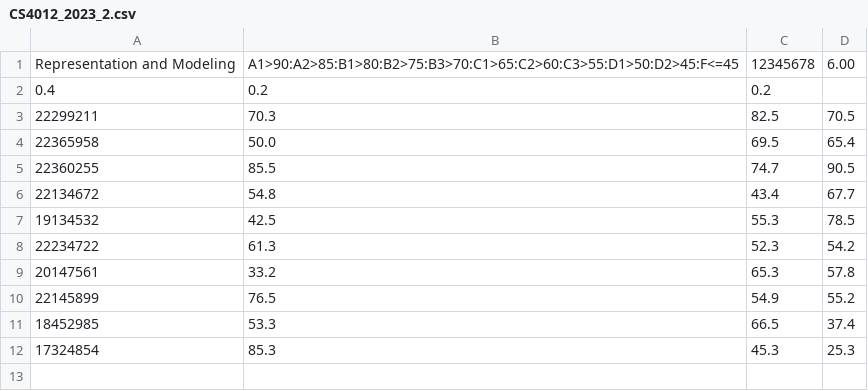
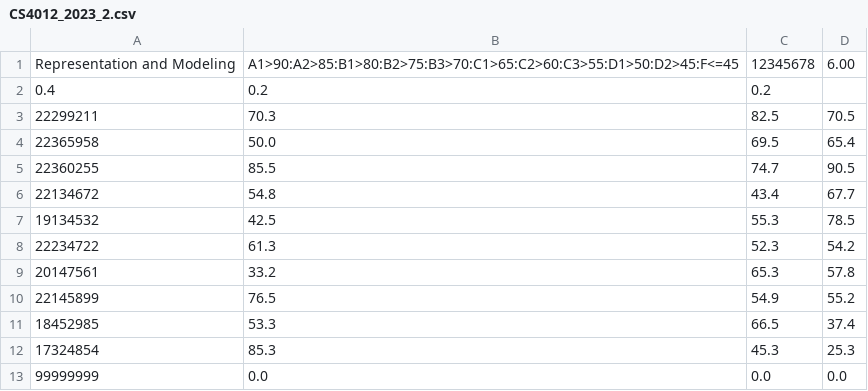
Before and after one commit to Oliver-Fitzgerald/CS4013-Semester-1-project, a CSV file: csv/CS4012_2023_2.csv, drawn as a sheet; the diff names each change by its address in the sheet, - before the commit and + after, or states it on an @@ line.

```diff
--- a/csv/CS4012_2023_2.csv
+++ b/csv/CS4012_2023_2.csv
+row 13: 99999999 | 0.0 | 0.0 | 0.0
```
Also changed, not shown: csv/CS4141_2023_2.csv, csv/Students.csv, 12 other files.
